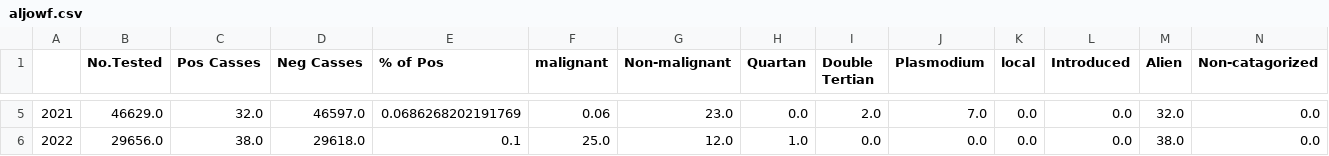
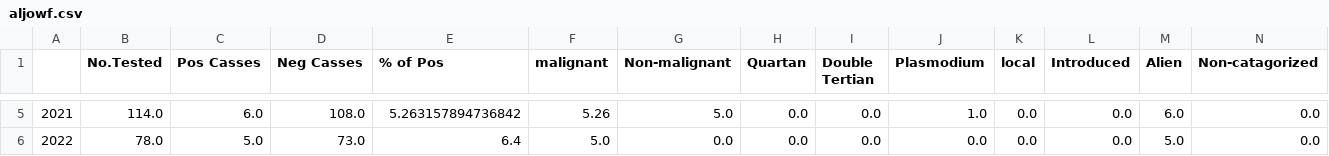
Before and after one commit to Ahmad-Noct/malariaKSA, a CSV file: province/aljowf.csv, drawn as a sheet; only a part is shown, gaps mark what is left out; the diff covers the shown part only; the diff names each change by its address in the sheet, - before the commit and + after, or states it on an @@ line.

```diff
--- a/province/aljowf.csv
+++ b/province/aljowf.csv
-B5 (No.Tested): 46629.0
+B5 (No.Tested): 114.0
-C5 (Pos Casses): 32.0
+C5 (Pos Casses): 6.0
-D5 (Neg Casses): 46597.0
+D5 (Neg Casses): 108.0
-E5 (% of Pos): 0.0686268202191769
+E5 (% of Pos): 5.263157894736842
-F5 (malignant): 0.06
+F5 (malignant): 5.26
-G5 (Non-malignant): 23.0
+G5 (Non-malignant): 5.0
-I5 (Double Tertian): 2.0
+I5 (Double Tertian): 0.0
-J5 (Plasmodium): 7.0
+J5 (Plasmodium): 1.0
-M5 (Alien): 32.0
+M5 (Alien): 6.0
-B6 (No.Tested): 29656.0
+B6 (No.Tested): 78.0
-C6 (Pos Casses): 38.0
+C6 (Pos Casses): 5.0
-D6 (Neg Casses): 29618.0
+D6 (Neg Casses): 73.0
-E6 (% of Pos): 0.1
+E6 (% of Pos): 6.4
-F6 (malignant): 25.0
+F6 (malignant): 5.0
-G6 (Non-malignant): 12.0
+G6 (Non-malignant): 0.0
-H6 (Quartan): 1.0
+H6 (Quartan): 0.0
-M6 (Alien): 38.0
+M6 (Alien): 5.0
```
Also changed, not shown: 24 edited cells elsewhere in this file, 2 other files.
